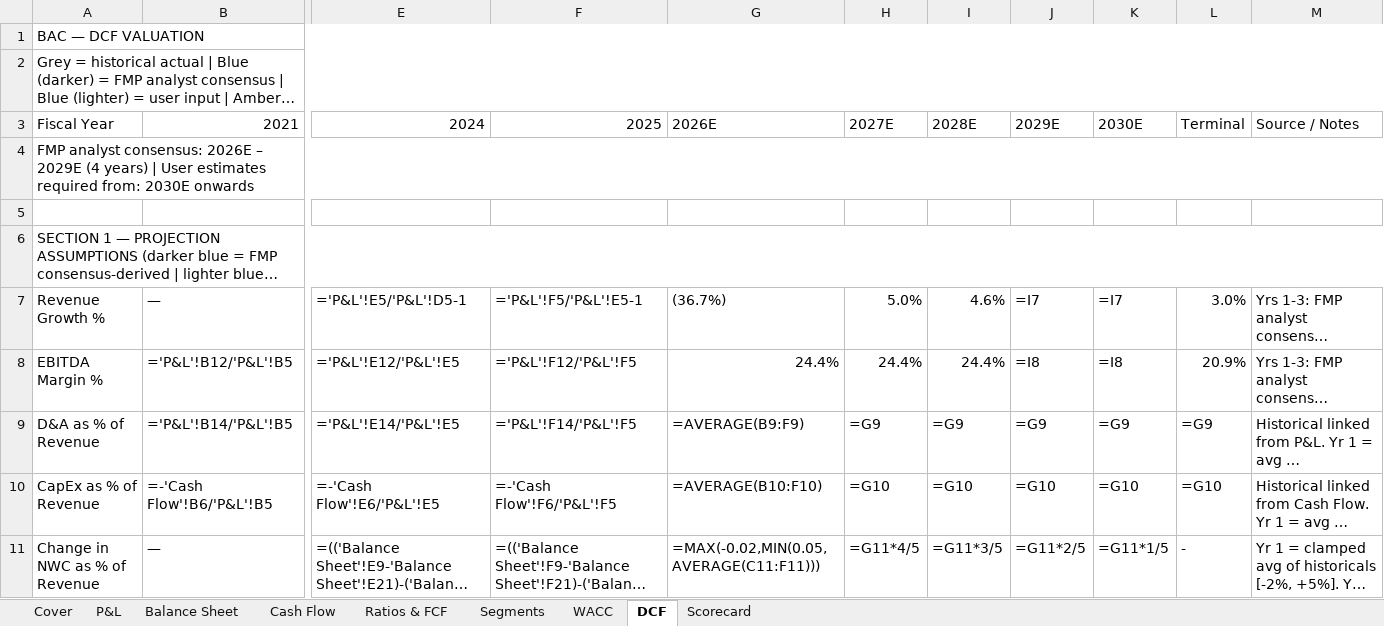
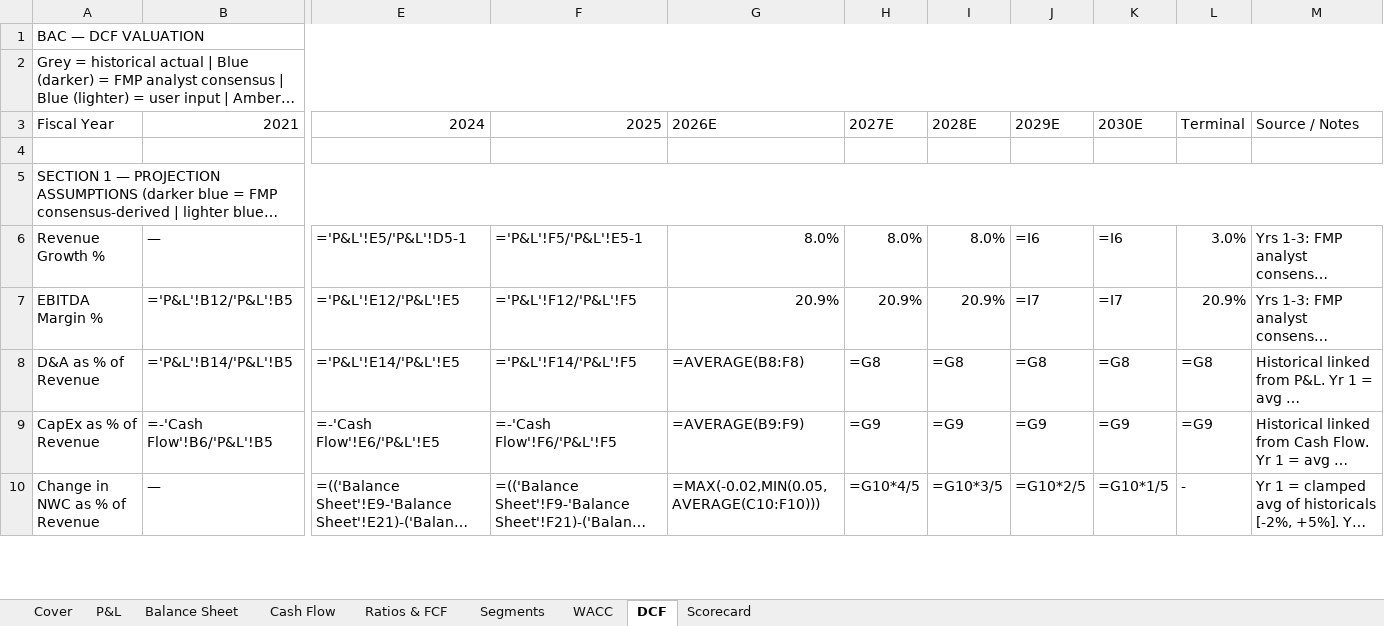
Before and after one commit to jaysang2908/Investment-Automation, an Excel workbook: static/excel/BAC_model.xlsx, sheet DCF, drawn as a sheet; only a part is shown, gaps mark what is left out; long unchanged cells end in …; values as stored, in another font and other column widths than the file's, no cell formats; formulas without a stored value are shown as written; removed rows and columns are numbered as before the commit, all else as after; rows hold the shown columns only; the diff covers the shown part only; the diff names each change by its address in the sheet, - before the commit and + after, or states it on an @@ line.

```diff
--- a/static/excel/BAC_model.xlsx (sheet DCF)
+++ b/static/excel/BAC_model.xlsx (sheet DCF)
-row 4: FMP analyst consensus: 2026E – 2029E (4 years) | User estimates required from: 2030E onwards
-G6: (36.7%)
+G6: 8.0%
-H6: 5.0%
+H6: 8.0%
-I6: 4.6%
+I6: 8.0%
-J6: =I7
+J6: =I6
-K6: =I7
+K6: =I6
-G7: 24.4%
+G7: 20.9%
-H7: 24.4%
+H7: 20.9%
-I7: 24.4%
+I7: 20.9%
-J7: =I8
+J7: =I7
-K7: =I8
+K7: =I7
-G8: =AVERAGE(B9:F9)
+G8: =AVERAGE(B8:F8)
-H8: =G9
+H8: =G8
-I8: =G9
+I8: =G8
-J8: =G9
+J8: =G8
-K8: =G9
+K8: =G8
-L8: =G9
+L8: =G8
-G9: =AVERAGE(B10:F10)
+G9: =AVERAGE(B9:F9)
-H9: =G10
+H9: =G9
-I9: =G10
+I9: =G9
-J9: =G10
+J9: =G9
-K9: =G10
+K9: =G9
-L9: =G10
+L9: =G9
-G10: =MAX(-0.02,MIN(0.05,AVERAGE(C11:F11)))
+G10: =MAX(-0.02,MIN(0.05,AVERAGE(C10:F10)))
-H10: =G11*4/5
+H10: =G10*4/5
-I10: =G11*3/5
+I10: =G10*3/5
-J10: =G11*2/5
+J10: =G10*2/5
-K10: =G11*1/5
+K10: =G10*1/5
```
Also changed, not shown: 158 edited cells elsewhere in this sheet, sheet Segments, sheet Scorecard, cell formats, static/excel/C_model.xlsx, static/excel/JPM_model.xlsx, 14 other files.
